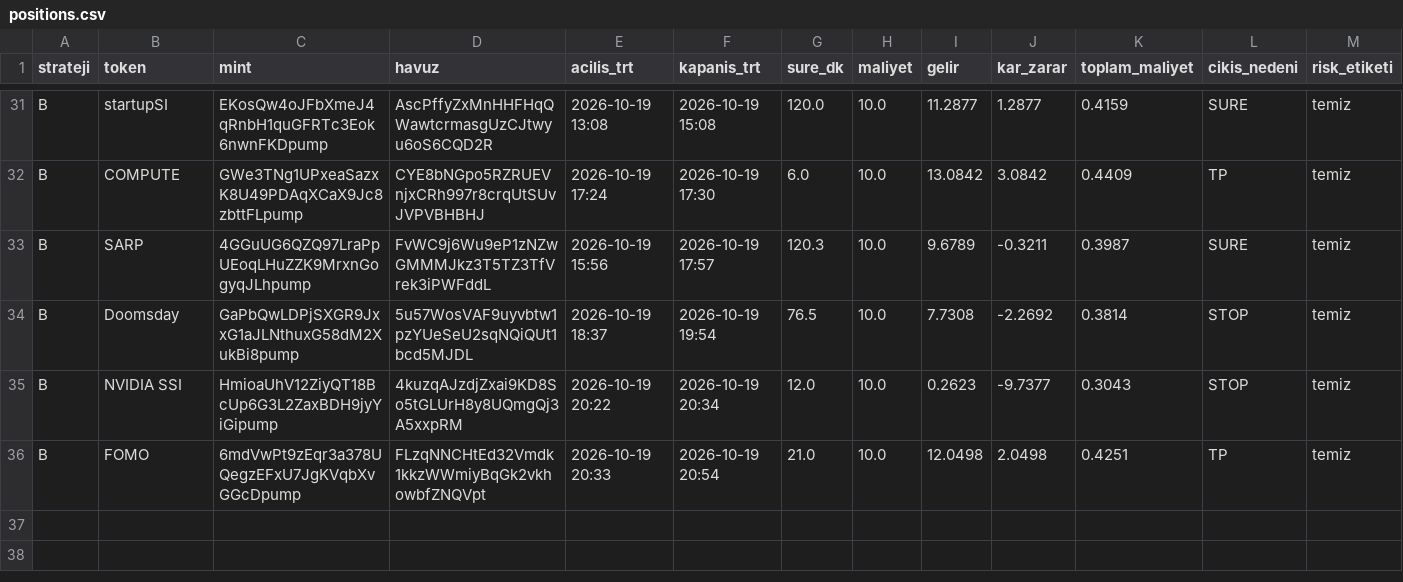
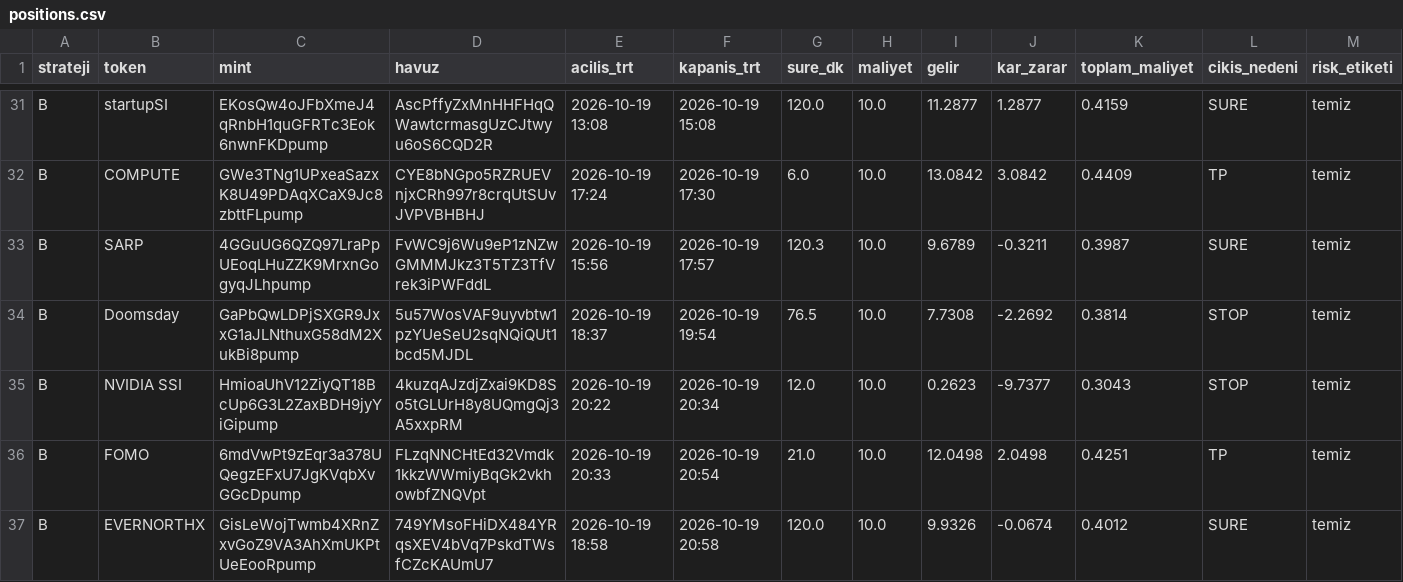
Before and after one commit to FurkanGulerci/memecoin-demo, a CSV file: positions.csv, drawn as a sheet; only a part is shown, gaps mark what is left out; rows hold the shown columns only; the diff names each change by its address in the sheet, - before the commit and + after, or states it on an @@ line.

```diff
--- a/positions.csv
+++ b/positions.csv
+row 37: B | EVERNORTHX | GisLeWojTwmb4XRnZxvGoZ9VA3AhXmUKPtUeEooRpump | 749YMsoFHiDX484YRqsXEV4bVq7PskdTWsfCZcKAUmU7 | 2026-10-19 18:58 | 2026-10-19 20:58 | 120.0 | 10.0 | 9.9326 | -0.0674 | 0.4012 | SURE | temiz
```
Also changed, not shown: trades.csv, 1 other file.
